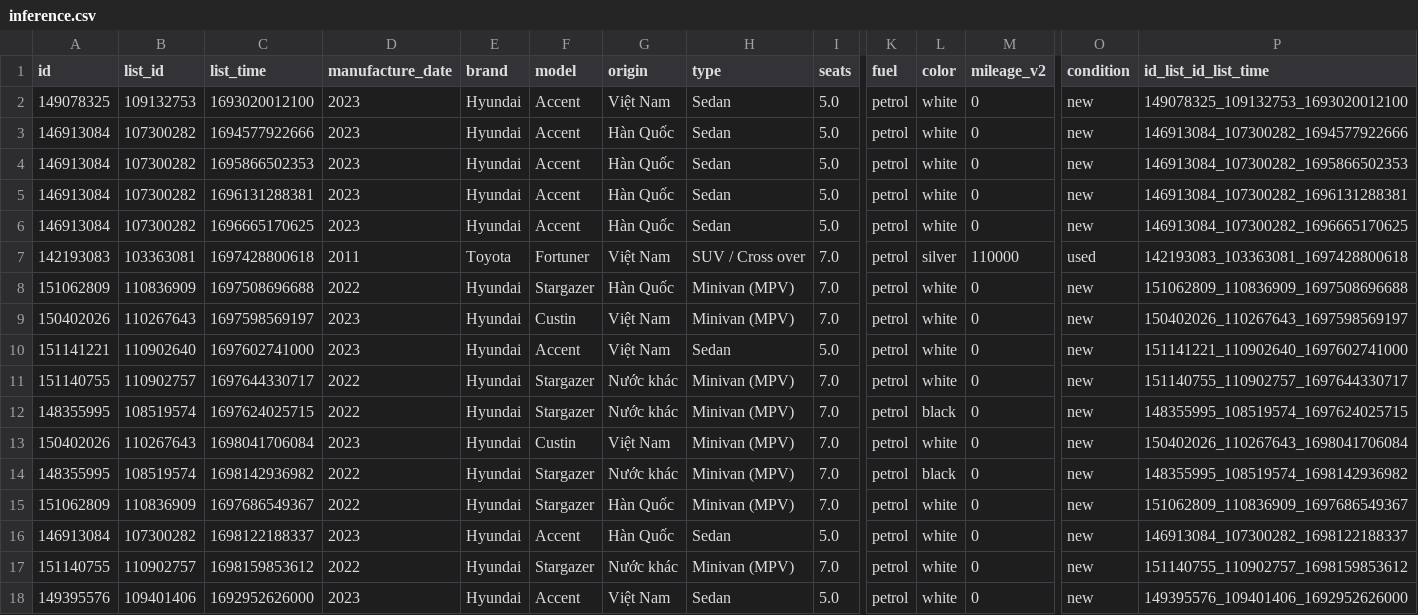
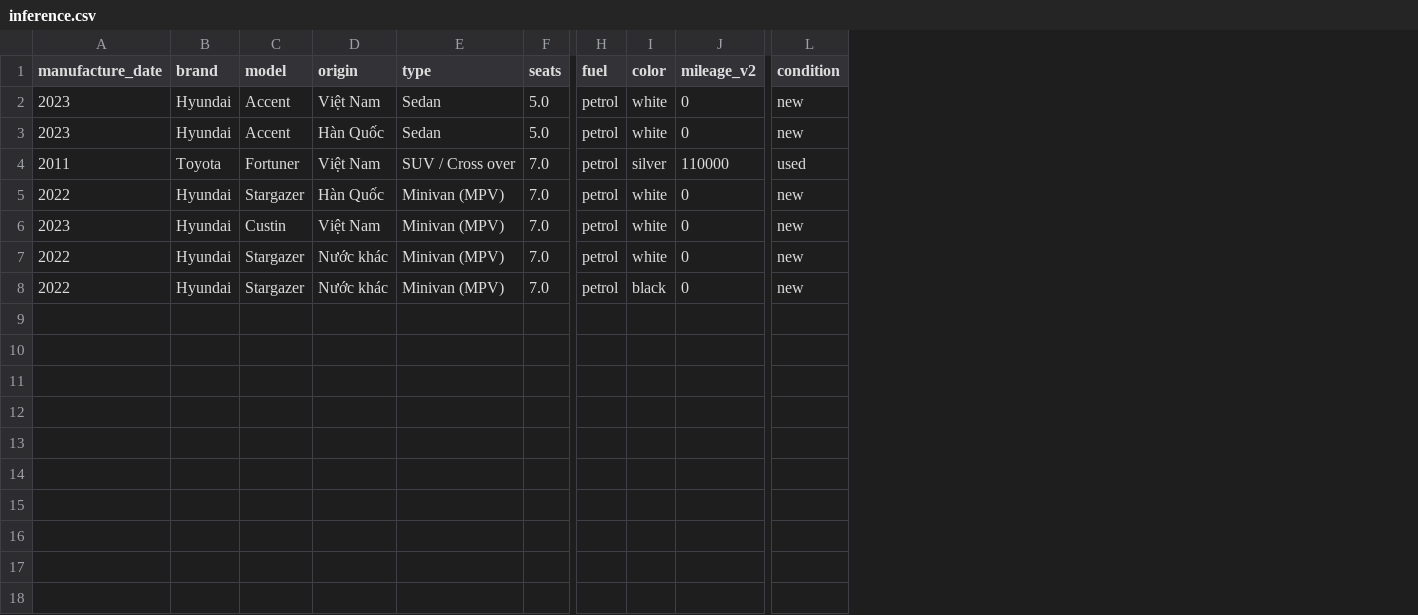
Before and after one commit to ngnquanq/car-price-prediction, a CSV file: data/raw/inference.csv, drawn as a sheet; only a part is shown, gaps mark what is left out; removed rows and columns are numbered as before the commit, all else as after; rows hold the shown columns only; the diff names each change by its address in the sheet, - before the commit and + after, or states it on an @@ line.

Commit message:
Preprocessing data
Successfully handle duplicate values

```diff
--- a/data/raw/inference.csv
+++ b/data/raw/inference.csv
-column A (id), row 2: 149078325; rows 6-9: 146913084 | 142193083 | 151062809 | 150402026; rows 11-12: 151140755 | 148355995
-column B (list_id), row 2: 109132753; rows 6-9: 107300282 | 103363081 | 110836909 | 110267643; rows 11-12: 110902757 | 108519574
-column C (list_time), row 2: 1693020012100; rows 6-9: 1696665170625 | 1697428800618 | 1697508696688 | 1697598569197; rows 11-12: 1697644330717 | 1697624025715
-column P (id_list_id_list_time), row 2: 149078325_109132753_1693020012100; rows 6-9: 146913084_107300282_1696665170625 | 142193083_103363081_1697428800618 | 151062809_110836909_1697508696688 | 150402026_110267643_1697598569197; rows 11-12: 151140755_110902757_1697644330717 | 148355995_108519574_1697624025715
-row 3: 146913084 | 107300282 | 1694577922666 | 2023 | Hyundai | Accent | Hàn Quốc | Sedan | 5.0 | petrol | white | 0 | new | 146913084_107300282_1694577922666
-row 4: 146913084 | 107300282 | 1695866502353 | 2023 | Hyundai | Accent | Hàn Quốc | Sedan | 5.0 | petrol | white | 0 | new | 146913084_107300282_1695866502353
-row 5: 146913084 | 107300282 | 1696131288381 | 2023 | Hyundai | Accent | Hàn Quốc | Sedan | 5.0 | petrol | white | 0 | new | 146913084_107300282_1696131288381
-row 10: 151141221 | 110902640 | 1697602741000 | 2023 | Hyundai | Accent | Việt Nam | Sedan | 5.0 | petrol | white | 0 | new | 151141221_110902640_1697602741000
-row 13: 150402026 | 110267643 | 1698041706084 | 2023 | Hyundai | Custin | Việt Nam | Minivan (MPV) | 7.0 | petrol | white | 0 | new | 150402026_110267643_1698041706084
-row 14: 148355995 | 108519574 | 1698142936982 | 2022 | Hyundai | Stargazer | Nước khác | Minivan (MPV) | 7.0 | petrol | black | 0 | new | 148355995_108519574_1698142936982
-row 15: 151062809 | 110836909 | 1697686549367 | 2022 | Hyundai | Stargazer | Hàn Quốc | Minivan (MPV) | 7.0 | petrol | white | 0 | new | 151062809_110836909_1697686549367
-row 16: 146913084 | 107300282 | 1698122188337 | 2023 | Hyundai | Accent | Hàn Quốc | Sedan | 5.0 | petrol | white | 0 | new | 146913084_107300282_1698122188337
-row 17: 151140755 | 110902757 | 1698159853612 | 2022 | Hyundai | Stargazer | Nước khác | Minivan (MPV) | 7.0 | petrol | white | 0 | new | 151140755_110902757_1698159853612
-row 18: 149395576 | 109401406 | 1692952626000 | 2023 | Hyundai | Accent | Việt Nam | Sedan | 5.0 | petrol | white | 0 | new | 149395576_109401406_1692952626000
```
Also changed, not shown: 1 other file.
